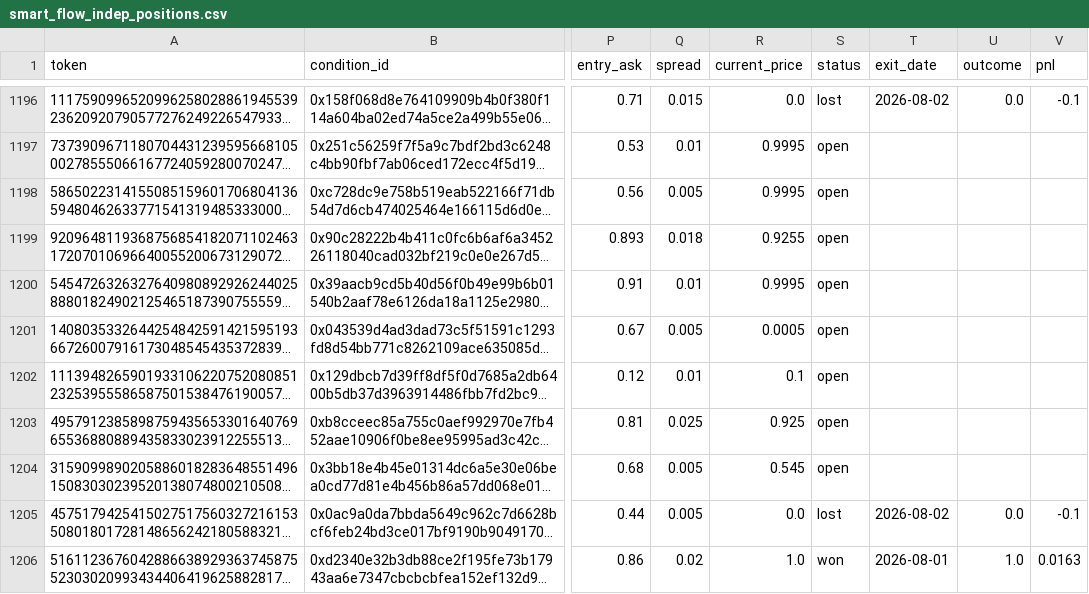
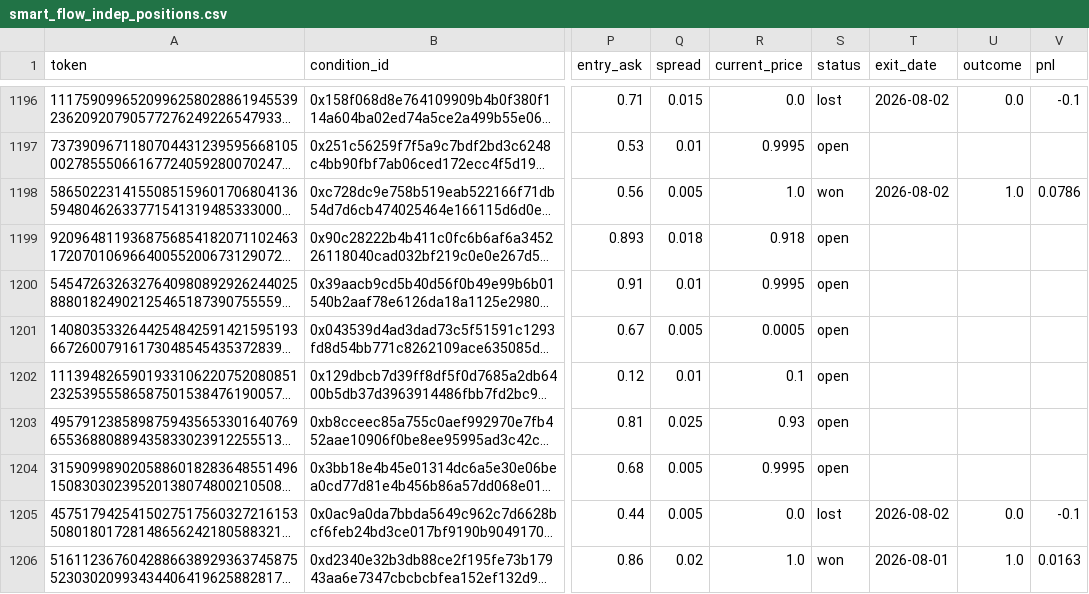
Before and after one commit to skanderbellil/Bayes-ically-Rich, a CSV file: data/paper_trade/smart_flow_indep_positions.csv, drawn as a sheet; only a part is shown, gaps mark what is left out; long unchanged cells end in …; the diff covers the shown part only; the diff names each change by its address in the sheet, - before the commit and + after, or states it on an @@ line.

Commit message:
paper-trade: update 2026-08-02_15:47

```diff
--- a/data/paper_trade/smart_flow_indep_positions.csv
+++ b/data/paper_trade/smart_flow_indep_positions.csv
-R1198 (current_price): 0.9995
+R1198 (current_price): 1.0
-S1198 (status): open
+S1198 (status): won
-T1198 (exit_date): (empty)
+T1198 (exit_date): 2026-08-02
-U1198 (outcome): (empty)
+U1198 (outcome): 1.0
-V1198 (pnl): (empty)
+V1198 (pnl): 0.0786
-R1199 (current_price): 0.9255
+R1199 (current_price): 0.918
-R1203 (current_price): 0.925
+R1203 (current_price): 0.93
-R1204 (current_price): 0.545
+R1204 (current_price): 0.9995
```
Also changed, not shown: 1 added row and 101 edited cells elsewhere in this file, data/paper_trade/dip_confirm_positions.csv, data/paper_trade/midprice_yes_10_20_positions.csv, 12 other files.
